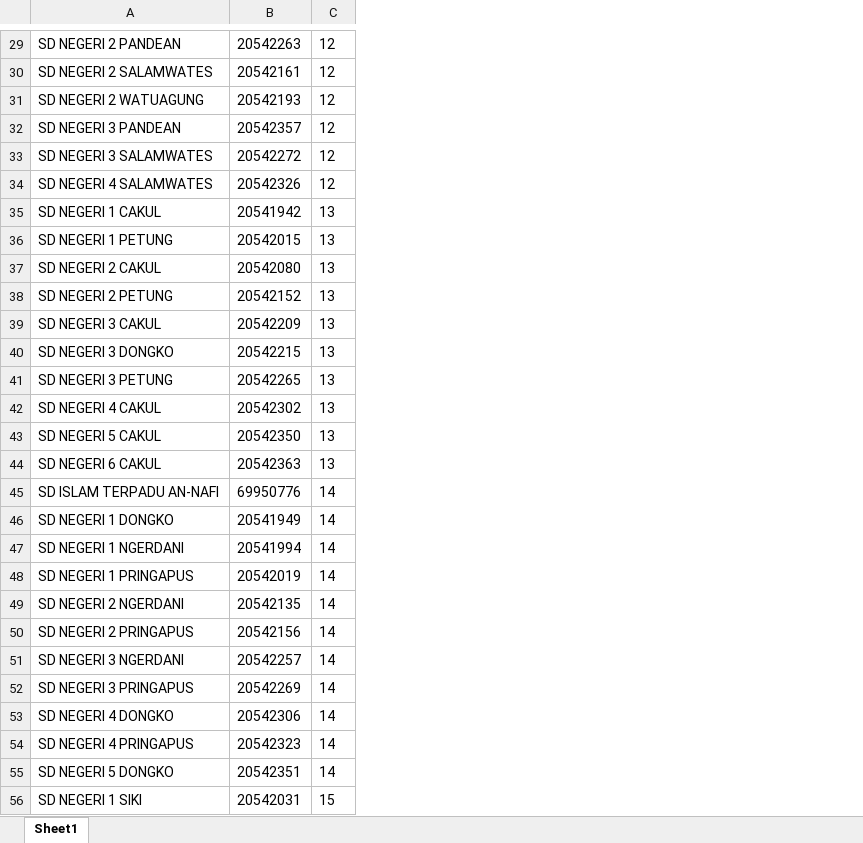
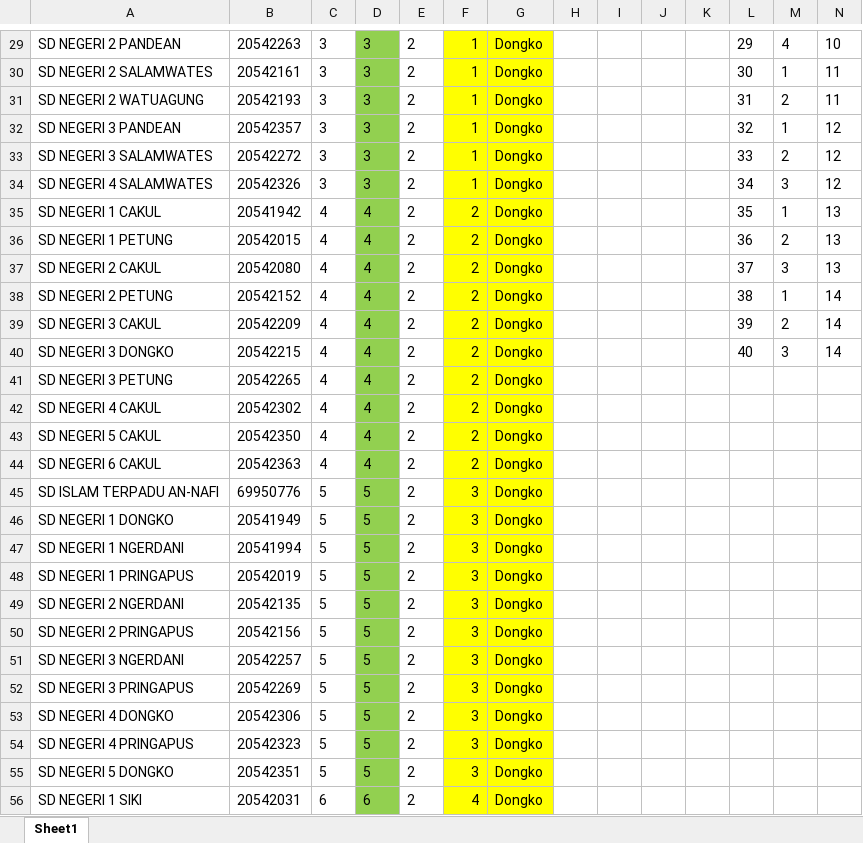
Before and after one commit to moshebenzvi/mvp, an Excel workbook: public/import/Data_Sekolah.xlsx, sheet Sheet1, drawn as a sheet; only a part is shown, gaps mark what is left out; values as stored, in another font and other column widths than the file's, no borders; the diff covers the shown part only; the diff names each change by its address in the sheet, - before the commit and + after, or states it on an @@ line.

```diff
--- a/public/import/Data_Sekolah.xlsx (sheet Sheet1)
+++ b/public/import/Data_Sekolah.xlsx (sheet Sheet1)
+column D, rows 29-56: 3 | 3 | 3 | 3 | 3 | 3 | 4 | 4 | 4 | 4 | 4 | 4 | 4 | 4 | 4 | 4 | 5 | 5 | 5 | 5 | 5 | 5 | 5 | 5 | 5 | 5 | 5 | 6
+column E, rows 29-56: all 2
+column F, rows 29-56: 1 | 1 | 1 | 1 | 1 | 1 | 2 | 2 | 2 | 2 | 2 | 2 | 2 | 2 | 2 | 2 | 3 | 3 | 3 | 3 | 3 | 3 | 3 | 3 | 3 | 3 | 3 | 4
+column G, rows 29-56: all Dongko
+column H, empty
+column I, empty
+column J, empty
+column K, empty
+column L, rows 29-40: 29 | 30 | 31 | 32 | 33 | 34 | 35 | 36 | 37 | 38 | 39 | 40
+column M, rows 29-40: 4 | 1 | 2 | 1 | 2 | 3 | 1 | 2 | 3 | 1 | 2 | 3
+column N, rows 29-40: 10 | 11 | 11 | 12 | 12 | 12 | 13 | 13 | 13 | 14 | 14 | 14
-C29:C34: 12
+C29:C34: 3
-C35:C44: 13
+C35:C44: 4
-C45:C55: 14
+C45:C55: 5
-C56: 15
+C56: 6
```
Also changed, not shown: 410 edited cells elsewhere in this sheet, public/import/Data_Siswa.xlsx, public/import/Data_User.xlsx, 26 other files.
